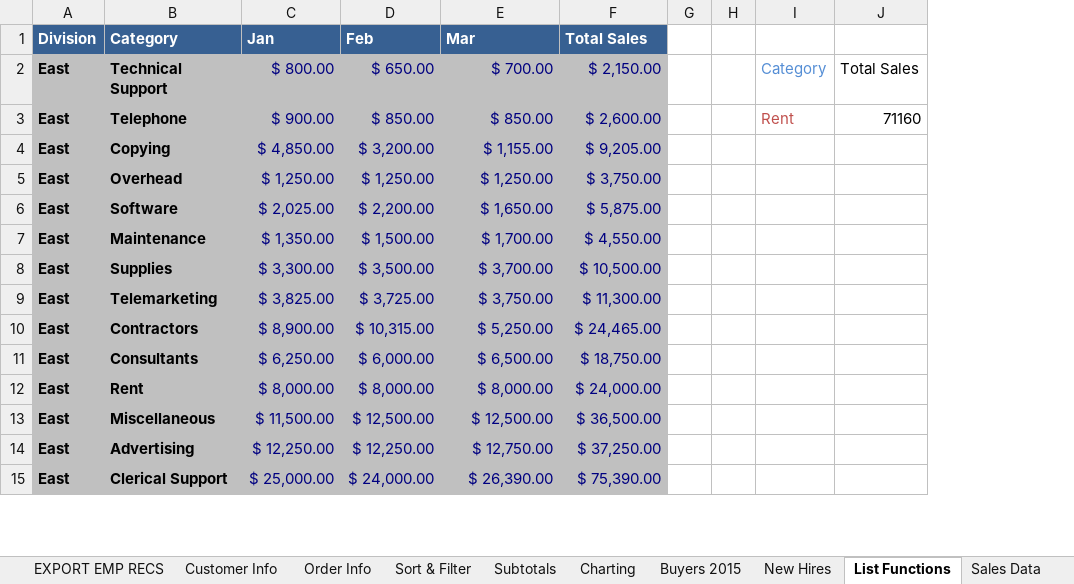
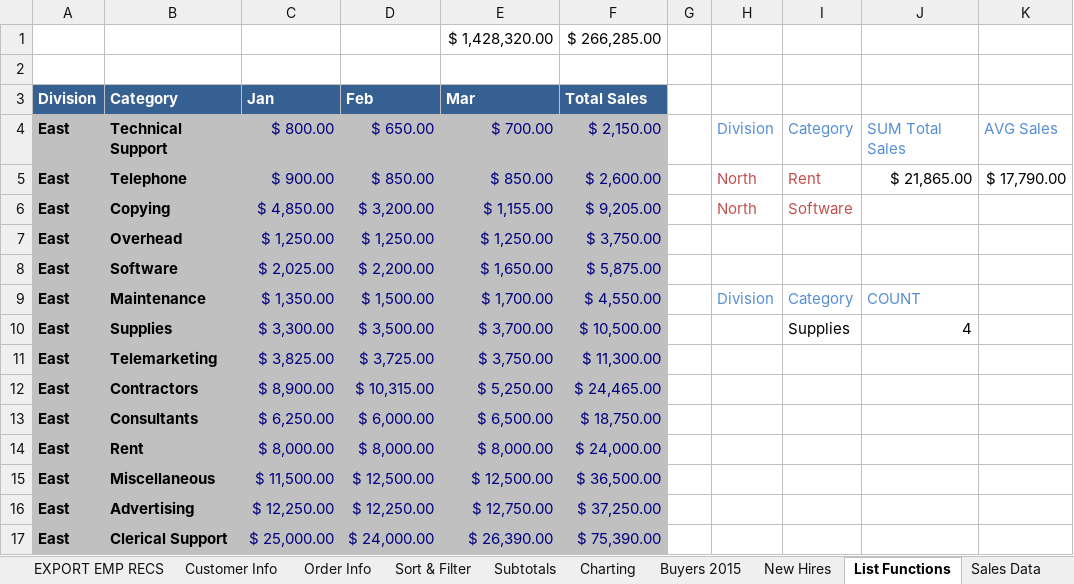
Before and after one commit to Han1s/Udemy--Microsoft-excel-from-beginner-to-advanced, an Excel workbook: Excel102Exercises.xlsx, sheet List Functions, drawn as a sheet; only a part is shown; values as stored, in another font and other column widths than the file's, no borders; removed rows and columns are numbered as before the commit, all else as after; the diff covers the shown part only; the diff names each change by its address in the sheet, - before the commit and + after, or states it on an @@ line.

```diff
--- a/Excel102Exercises.xlsx (sheet List Functions)
+++ b/Excel102Exercises.xlsx (sheet List Functions)
-column H, empty
+column H, rows 4-9: Division | North | North |  |  | Division
-column J, rows 2-3: Total Sales | 71160
+column J, rows 4-10: SUM Total Sales | $ 21,865.00 |  |  |  | COUNT | 4
+column K, rows 4-5: AVG Sales | $ 17,790.00
+row 1:  |  |  |  | $ 1,428,320.00 | $ 266,285.00
+row 2: (empty)
-I6: (empty)
+I6: Software
-I9: (empty)
+I9: Category
-I10: (empty)
+I10: Supplies
```
Also changed, not shown: 44 hidden or unhidden rows elsewhere in this sheet, sheet Sort & Filter, formulas that keep their value.
